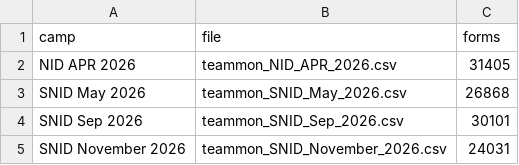
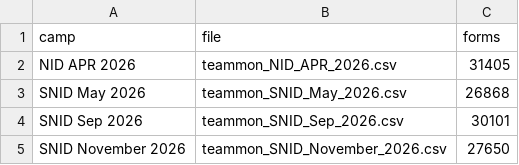
Before and after one commit to Shahsa444/peshawar-polio-monitor, a CSV file: data/teammon.csv, drawn as a sheet.

Commit message:
Data update Fri 11/06/2026 17:08:06.04

```diff
--- a/data/teammon.csv
+++ b/data/teammon.csv
@@ -4,2 +4,2 @@ SNID May 2026,teammon_SNID_May_2026.csv,26868
 SNID Sep 2026,teammon_SNID_Sep_2026.csv,30101
-SNID November 2026,teammon_SNID_November_2026.csv,24031
+SNID November 2026,teammon_SNID_November_2026.csv,27650
```
Also changed, not shown: 2 other files.
